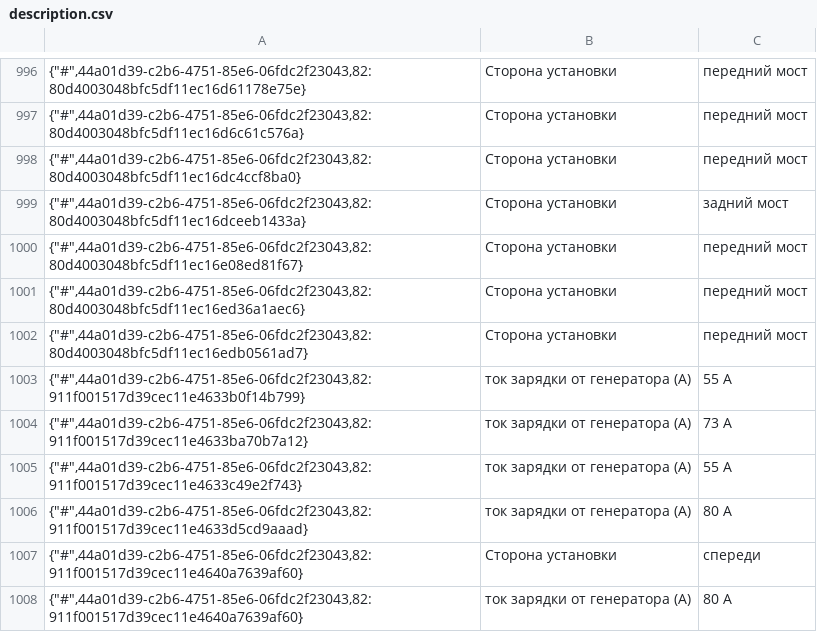
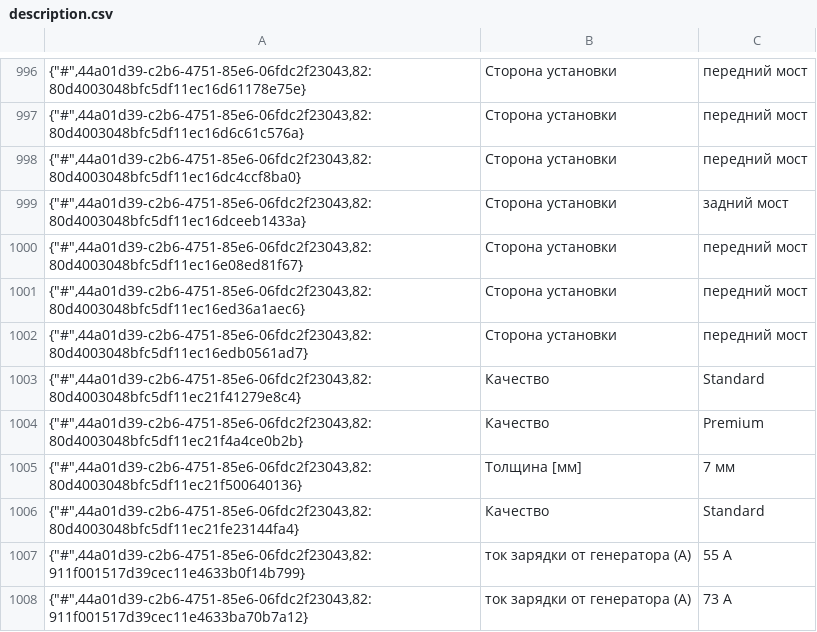
Before and after one commit to navisone/hort_parts, a CSV file: hort_parts/hort/load_data/cache/description.csv, drawn as a sheet; only a part is shown, gaps mark what is left out; the shorter side is filled out with more unchanged rows; the diff names each change by its address in the sheet, - before the commit and + after, or states it on an @@ line.

```diff
--- a/hort_parts/hort/load_data/cache/description.csv
+++ b/hort_parts/hort/load_data/cache/description.csv
+row 1003: {"#",44a01d39-c2b6-4751-85e6-06fdc2f23043,82:80d4003048bfc5df11ec21f41279e8c4} | Качество | Standard
+row 1004: {"#",44a01d39-c2b6-4751-85e6-06fdc2f23043,82:80d4003048bfc5df11ec21f4a4ce0b2b} | Качество | Premium
+row 1005: {"#",44a01d39-c2b6-4751-85e6-06fdc2f23043,82:80d4003048bfc5df11ec21f500640136} | Толщина [мм] | 7 мм
+row 1006: {"#",44a01d39-c2b6-4751-85e6-06fdc2f23043,82:80d4003048bfc5df11ec21fe23144fa4} | Качество | Standard
```
Also changed, not shown: 5 other files.
